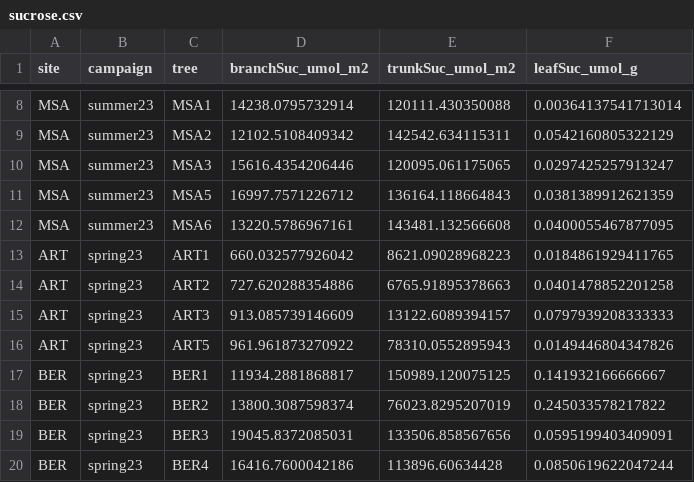
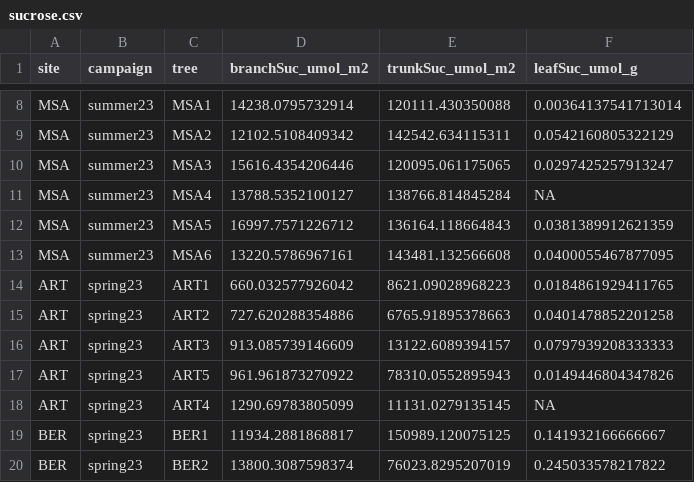
Before and after one commit to TerefiGimeno/PHLISCOgradiente, a CSV file: gradienteOutput/clean_df/sucrose.csv, drawn as a sheet; only a part is shown, gaps mark what is left out; the shorter side is filled out with more unchanged rows; the diff covers the shown part only.

```diff
--- a/gradienteOutput/clean_df/sucrose.csv
+++ b/gradienteOutput/clean_df/sucrose.csv
@@ -10,2 +10,3 @@
 "MSA","summer23","MSA3",15616.4354206446,120095.061175065,0.0297425257913247
+"MSA","summer23","MSA4",13788.5352100127,138766.814845284,NA
 "MSA","summer23","MSA5",16997.7571226712,136164.118664843,0.0381389912621359
@@ -16,2 +17,3 @@
 "ART","spring23","ART5",961.961873270922,78310.0552895943,0.0149446804347826
+"ART","spring23","ART4",1290.69783805099,11131.0279135145,NA
 "BER","spring23","BER1",11934.2881868817,150989.120075125,0.141932166666667
```
Also changed, not shown: 13 added rows and 1 removed row elsewhere in this file, gradienteOutput/pairwise_correlations_results/resultsArt.csv, gradienteOutput/pairwise_correlations_results/resultsDiu.csv, 10 other files.
